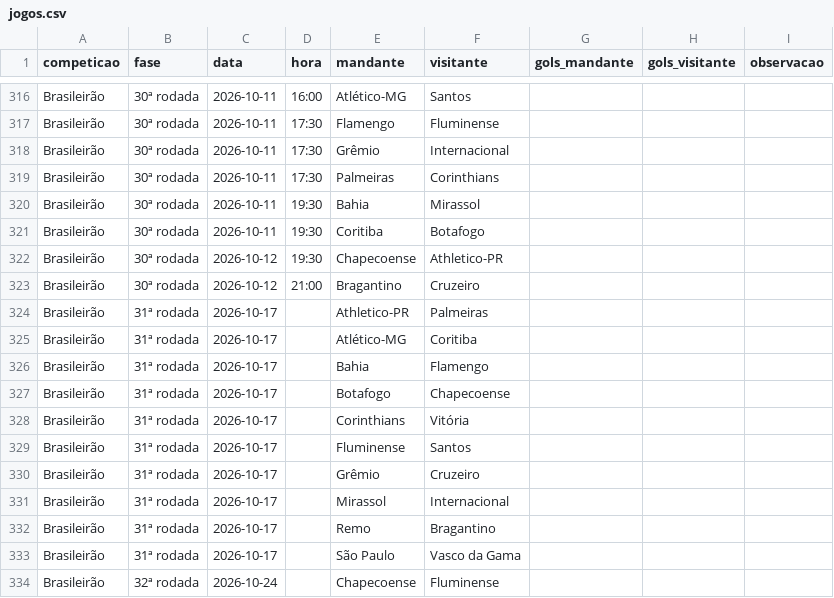
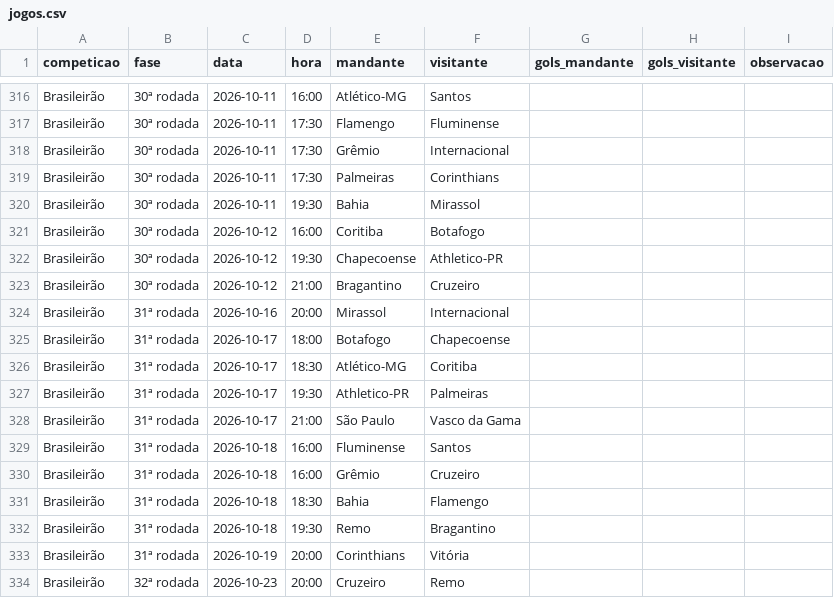
Before and after one commit to alanhassan951/painel-brasileirao, a CSV file: dados/jogos.csv, drawn as a sheet; only a part is shown, gaps mark what is left out; the diff covers the shown part only.

```diff
--- a/dados/jogos.csv
+++ b/dados/jogos.csv
@@ -320,15 +320,15 @@ Brasileirão,30ª rodada,2026-10-11,17:30,Palmeiras,Corinthians,,,
 Brasileirão,30ª rodada,2026-10-11,19:30,Bahia,Mirassol,,,
-Brasileirão,30ª rodada,2026-10-11,19:30,Coritiba,Botafogo,,,
+Brasileirão,30ª rodada,2026-10-12,16:00,Coritiba,Botafogo,,,
 Brasileirão,30ª rodada,2026-10-12,19:30,Chapecoense,Athletico-PR,,,
 Brasileirão,30ª rodada,2026-10-12,21:00,Bragantino,Cruzeiro,,,
-Brasileirão,31ª rodada,2026-10-17,,Athletico-PR,Palmeiras,,,
-Brasileirão,31ª rodada,2026-10-17,,Atlético-MG,Coritiba,,,
-Brasileirão,31ª rodada,2026-10-17,,Bahia,Flamengo,,,
-Brasileirão,31ª rodada,2026-10-17,,Botafogo,Chapecoense,,,
-Brasileirão,31ª rodada,2026-10-17,,Corinthians,Vitória,,,
-Brasileirão,31ª rodada,2026-10-17,,Fluminense,Santos,,,
-Brasileirão,31ª rodada,2026-10-17,,Grêmio,Cruzeiro,,,
-Brasileirão,31ª rodada,2026-10-17,,Mirassol,Internacional,,,
-Brasileirão,31ª rodada,2026-10-17,,Remo,Bragantino,,,
-Brasileirão,31ª rodada,2026-10-17,,São Paulo,Vasco da Gama,,,
-Brasileirão,32ª rodada,2026-10-24,,Chapecoense,Fluminense,,,
+Brasileirão,31ª rodada,2026-10-16,20:00,Mirassol,Internacional,,,
+Brasileirão,31ª rodada,2026-10-17,18:00,Botafogo,Chapecoense,,,
+Brasileirão,31ª rodada,2026-10-17,18:30,Atlético-MG,Coritiba,,,
+Brasileirão,31ª rodada,2026-10-17,19:30,Athletico-PR,Palmeiras,,,
+Brasileirão,31ª rodada,2026-10-17,21:00,São Paulo,Vasco da Gama,,,
+Brasileirão,31ª rodada,2026-10-18,16:00,Fluminense,Santos,,,
+Brasileirão,31ª rodada,2026-10-18,16:00,Grêmio,Cruzeiro,,,
+Brasileirão,31ª rodada,2026-10-18,18:30,Bahia,Flamengo,,,
+Brasileirão,31ª rodada,2026-10-18,19:30,Remo,Bragantino,,,
+Brasileirão,31ª rodada,2026-10-19,20:00,Corinthians,Vitória,,,
+Brasileirão,32ª rodada,2026-10-23,20:00,Cruzeiro,Remo,,,
```
Also changed, not shown: 159 edited cells elsewhere in this file.
